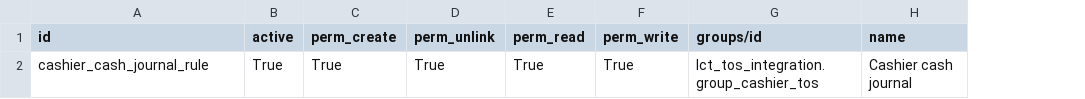
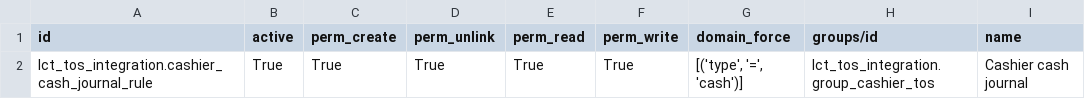
Before and after one commit to altanmur/ps-lct, a CSV file: lct_tos_integration/security/ir.rule.csv, drawn as a sheet; only a part is shown; the diff names each change by its address in the sheet, - before the commit and + after, or states it on an @@ line.

```diff
--- a/lct_tos_integration/security/ir.rule.csv
+++ b/lct_tos_integration/security/ir.rule.csv
+column G (domain_force), row 2: [('type', '=', 'cash')]
-A2 (id): cashier_cash_journal_rule
+A2 (id): lct_tos_integration.cashier_cash_journal_rule
```
Also changed, not shown: lct_tos_integration/security/ir.model.access.csv, 4 other files.
